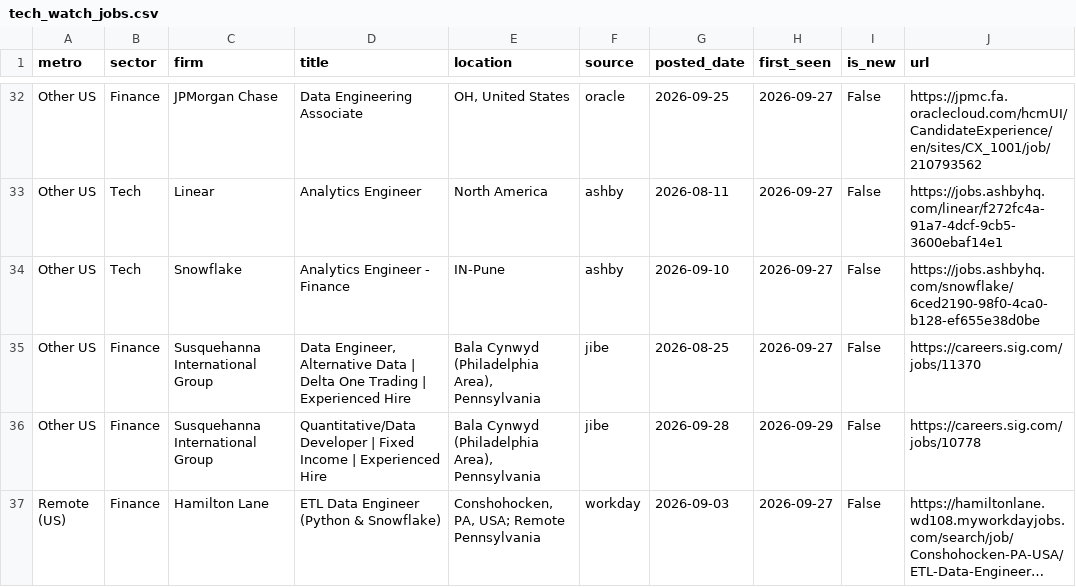
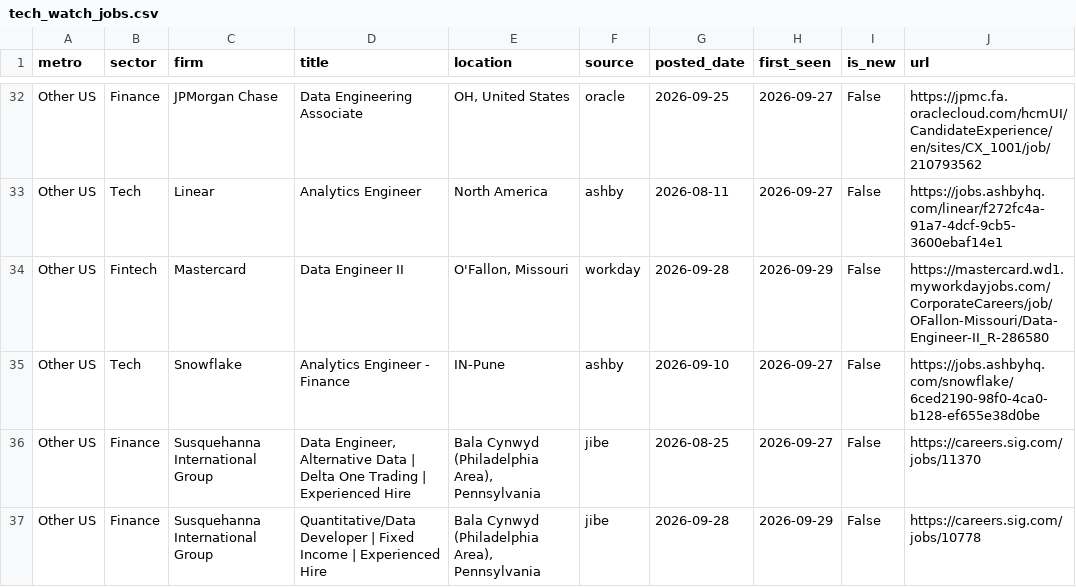
Before and after one commit to nakuljadeja08/Street-Watch, a CSV file: tech_watch_jobs.csv, drawn as a sheet; only a part is shown, gaps mark what is left out; the shorter side is filled out with more unchanged rows; long unchanged cells end in ….

Commit message:
chore: daily tech pull 2026-10-01

```diff
--- a/tech_watch_jobs.csv
+++ b/tech_watch_jobs.csv
@@ -33,2 +33,3 @@ Other US,Finance,JPMorgan Chase,Data Engineering Associate,"OH, United States",o
 Other US,Tech,Linear,Analytics Engineer,North America,ashby,2026-08-11,2026-09-27,False,https://jobs.ashbyhq.com/linear/f272fc4a-91a7-4dcf-9cb5-3600ebaf14e1
+Other US,Fintech,Mastercard,Data Engineer II,"O'Fallon, Missouri",workday,2026-09-28,2026-09-29,False,https://mastercard.wd1.myworkdayjobs.com/CorporateCareers/job/OFallon-Missouri/Data-Engineer-II_R-286580
 Other US,Tech,Snowflake,Analytics Engineer - Finance,IN-Pune,ashby,2026-09-10,2026-09-27,False,https://jobs.ashbyhq.com/snowflake/6ced2190-98f0-4ca0-b128-ef655e38d0be
```
Also changed, not shown: 2 other files.
